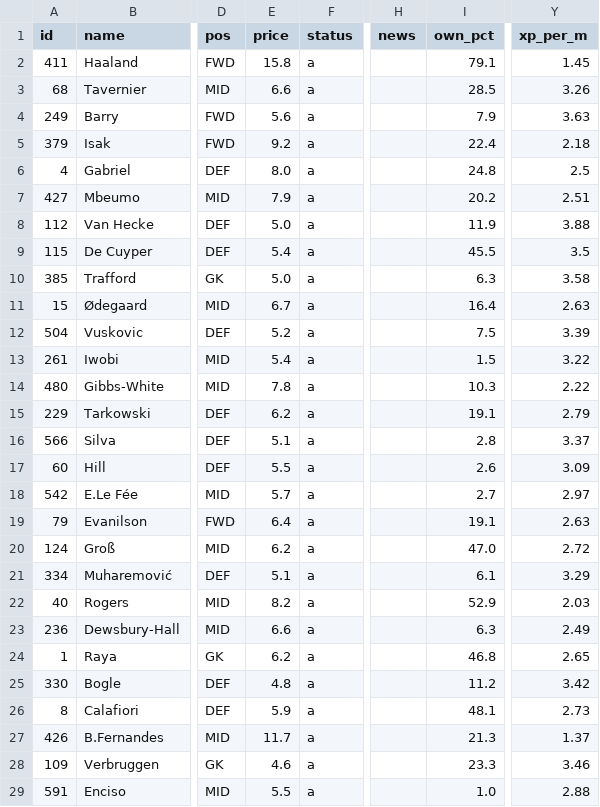
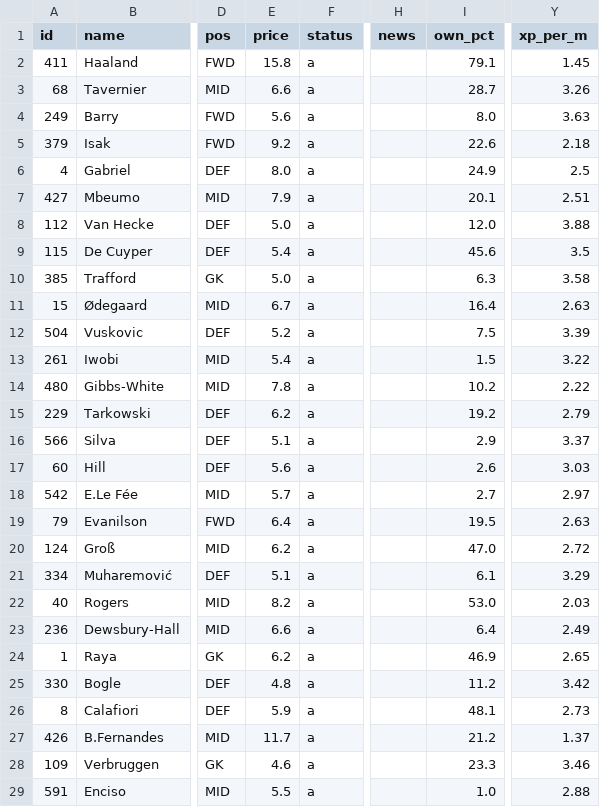
Before and after one commit to erikdekock/FPL2627, a CSV file: data/xp/xp_gw10-14.csv, drawn as a sheet; only a part is shown, gaps mark what is left out; the diff covers the shown part only; the diff names each change by its address in the sheet, - before the commit and + after, or states it on an @@ line.

```diff
--- a/data/xp/xp_gw10-14.csv
+++ b/data/xp/xp_gw10-14.csv
-I3 (own_pct): 28.5
+I3 (own_pct): 28.7
-I4 (own_pct): 7.9
+I4 (own_pct): 8.0
-I5 (own_pct): 22.4
+I5 (own_pct): 22.6
-I6 (own_pct): 24.8
+I6 (own_pct): 24.9
-I7 (own_pct): 20.2
+I7 (own_pct): 20.1
-I8 (own_pct): 11.9
+I8 (own_pct): 12.0
-I9 (own_pct): 45.5
+I9 (own_pct): 45.6
-I14 (own_pct): 10.3
+I14 (own_pct): 10.2
-I15 (own_pct): 19.1
+I15 (own_pct): 19.2
-I16 (own_pct): 2.8
+I16 (own_pct): 2.9
-E17 (price): 5.5
+E17 (price): 5.6
-Y17 (xp_per_m): 3.09
+Y17 (xp_per_m): 3.03
-I19 (own_pct): 19.1
+I19 (own_pct): 19.5
-I22 (own_pct): 52.9
+I22 (own_pct): 53.0
-I23 (own_pct): 6.3
+I23 (own_pct): 6.4
-I24 (own_pct): 46.8
+I24 (own_pct): 46.9
-I27 (own_pct): 21.3
+I27 (own_pct): 21.2
```
Also changed, not shown: 25 edited cells elsewhere in this file, data/rivals.csv, 4 other files.
